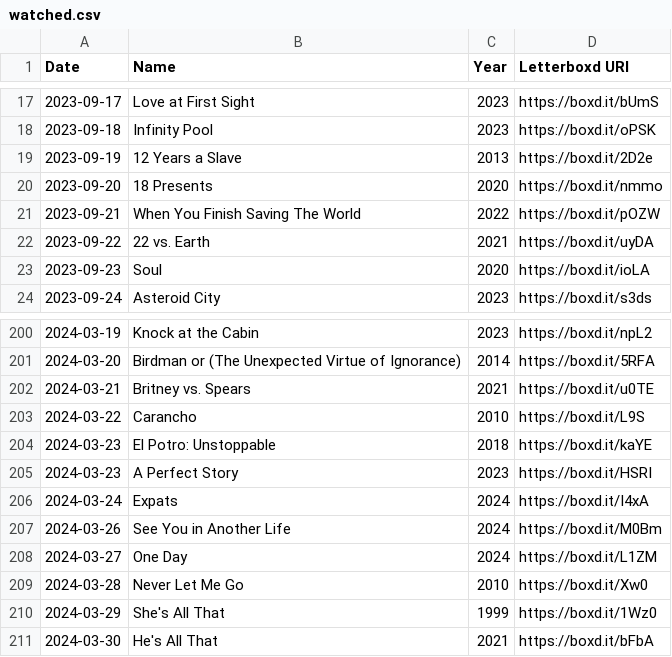
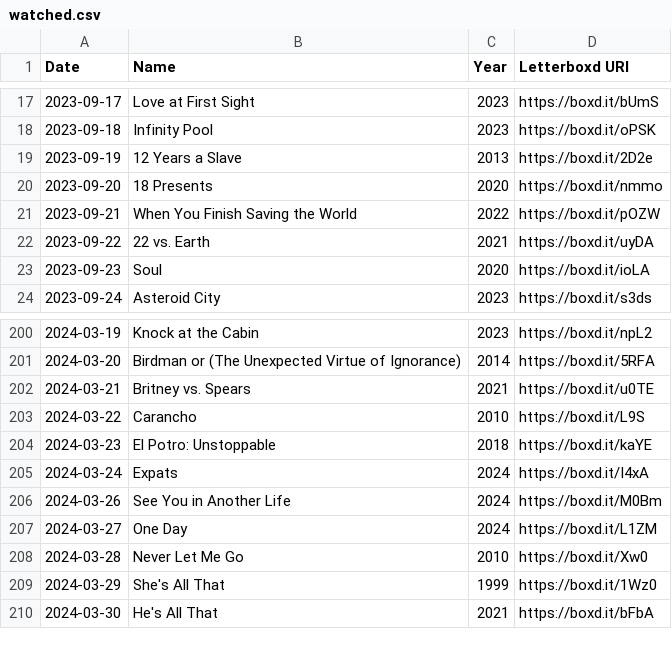
Before and after one commit to AgosVenezia/Letterboxd-aguitov, a CSV file: watched.csv, drawn as a sheet; only a part is shown, gaps mark what is left out; the diff covers the shown part only.

```diff
--- a/watched.csv
+++ b/watched.csv
@@ -20,3 +20,3 @@ Date,Name,Year,Letterboxd URI
 2023-09-20,18 Presents,2020,https://boxd.it/nmmo
-2023-09-21,When You Finish Saving The World,2022,https://boxd.it/pOZW
+2023-09-21,When You Finish Saving the World,2022,https://boxd.it/pOZW
 2023-09-22,22 vs. Earth,2021,https://boxd.it/uyDA
@@ -204,3 +204,2 @@ Date,Name,Year,Letterboxd URI
 2024-03-23,El Potro: Unstoppable,2018,https://boxd.it/kaYE
-2024-03-23,A Perfect Story,2023,https://boxd.it/HSRI
 2024-03-24,Expats,2024,https://boxd.it/I4xA
```
Also changed, not shown: 31 added rows elsewhere in this file, diary.csv, likes/films.csv, 21 other files.
